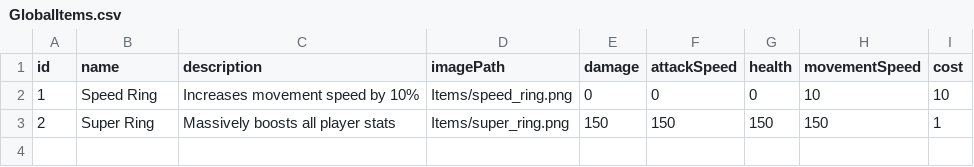
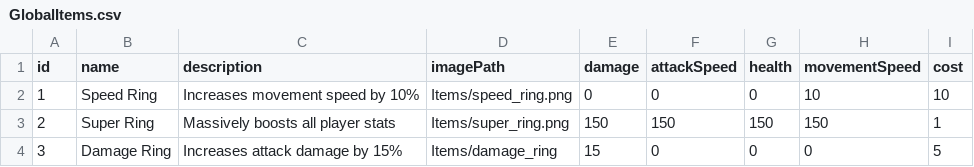
Before and after one commit to CS362-Team12/Pixhell, a CSV file: Pixhell/Assets/StreamingAssets/Items/GlobalItems.csv, drawn as a sheet; the diff names each change by its address in the sheet, - before the commit and + after, or states it on an @@ line.

Commit message:
Dynamically update info panel when clicking on items with image and data

```diff
--- a/Pixhell/Assets/StreamingAssets/Items/GlobalItems.csv
+++ b/Pixhell/Assets/StreamingAssets/Items/GlobalItems.csv
+row 4: 3 | Damage Ring | Increases attack damage by 15% | Items/damage_ring | 15 | 0 | 0 | 0 | 5
```
Also changed, not shown: 2 other files.
